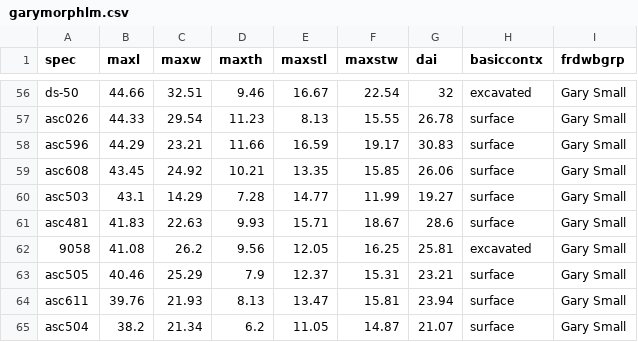
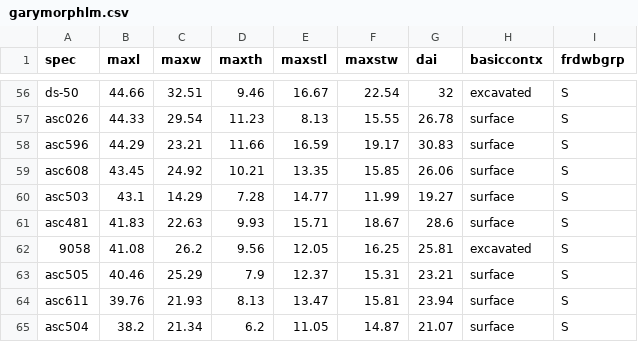
Before and after one commit to aksel-blaise/garymorph, a CSV file: analysis/garymorphlm.csv, drawn as a sheet; only a part is shown, gaps mark what is left out; the diff covers the shown part only; the diff names each change by its address in the sheet, - before the commit and + after, or states it on an @@ line.

```diff
--- a/analysis/garymorphlm.csv
+++ b/analysis/garymorphlm.csv
-I56:I65 (frdwbgrp): Gary Small
+I56:I65 (frdwbgrp): S
```
Also changed, not shown: 54 edited cells elsewhere in this file, 5 other files.
